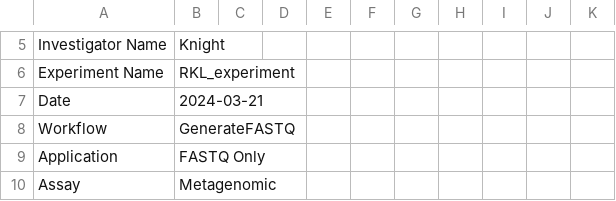
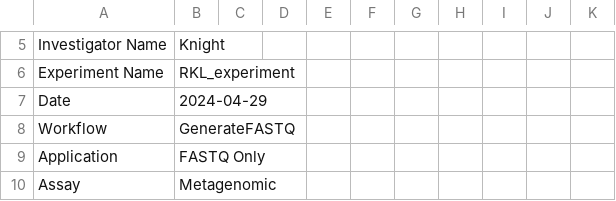
Before and after one commit to biocore/metagenomics_pooling_notebook, a CSV file: notebooks/test_output/SampleSheets/YYYY_MM_DD_Celeste_Adaptation_12986_16_17_18_21_samplesheet.csv, drawn as a sheet; only a part is shown, gaps mark what is left out.

```diff
--- a/notebooks/test_output/SampleSheets/YYYY_MM_DD_Celeste_Adaptation_12986_16_17_18_21_samplesheet.csv
+++ b/notebooks/test_output/SampleSheets/YYYY_MM_DD_Celeste_Adaptation_12986_16_17_18_21_samplesheet.csv
@@ -6,3 +6,3 @@ Investigator Name,Knight,,,,,,,,,
 Experiment Name,RKL_experiment,,,,,,,,,
-Date,2024-03-21,,,,,,,,,
+Date,2024-04-29,,,,,,,,,
 Workflow,GenerateFASTQ,,,,,,,,,
```
Also changed, not shown: 3 other files.
